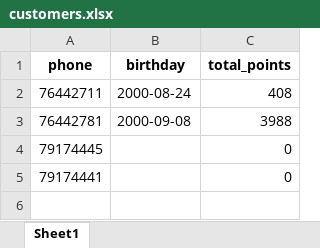
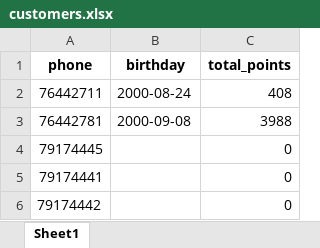
Before and after one commit to theamoubarakk/teetee, an Excel workbook: customers.xlsx, sheet Sheet1, drawn as a sheet; values as stored, in another font and other column widths than the file's, no borders; the diff names each change by its address in the sheet, - before the commit and + after, or states it on an @@ line.

Commit message:
Update points 79174442 -> 0.00

```diff
--- a/customers.xlsx (sheet Sheet1)
+++ b/customers.xlsx (sheet Sheet1)
+row 6: 79174442 |  | 0
```
